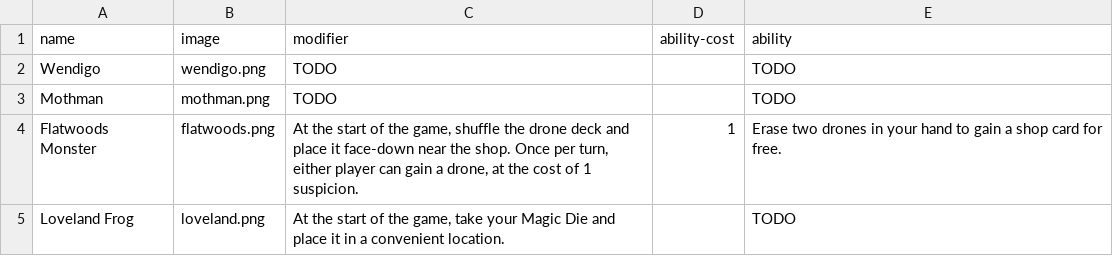
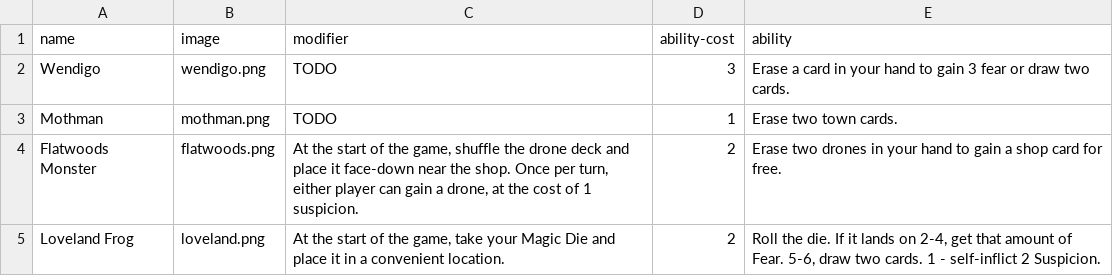
Before and after one commit to optimisticlucio/skulk, a CSV file: csv/characters.csv, drawn as a sheet.

```diff
--- a/csv/characters.csv
+++ b/csv/characters.csv
@@ -1,5 +1,5 @@
 name,image,modifier,ability-cost,ability
-Wendigo,wendigo.png,TODO,,TODO
-Mothman,mothman.png,TODO,,TODO
-Flatwoods Monster,flatwoods.png,"At the start of the game, shuffle the drone deck and place it face-down near the shop. Once per turn, either player can gain a drone, at the cost of 1 suspicion.",1,Erase two drones in your hand to gain a shop card for free.
-Loveland Frog,loveland.png,"At the start of the game, take your Magic Die and place it in a convenient location.",,TODO
+Wendigo,wendigo.png,TODO,3,Erase a card in your hand to gain 3 fear or draw two cards.
+Mothman,mothman.png,TODO,1,Erase two town cards.
+Flatwoods Monster,flatwoods.png,"At the start of the game, shuffle the drone deck and place it face-down near the shop. Once per turn, either player can gain a drone, at the cost of 1 suspicion.",2,Erase two drones in your hand to gain a shop card for free.
+Loveland Frog,loveland.png,"At the start of the game, take your Magic Die and place it in a convenient location.",2,"Roll the die. If it lands on 2-4, get that amount of Fear. 5-6, draw two cards. 1 - self-inflict 2 Suspicion."
```
Also changed, not shown: csv/cards.csv, 6 other files.
